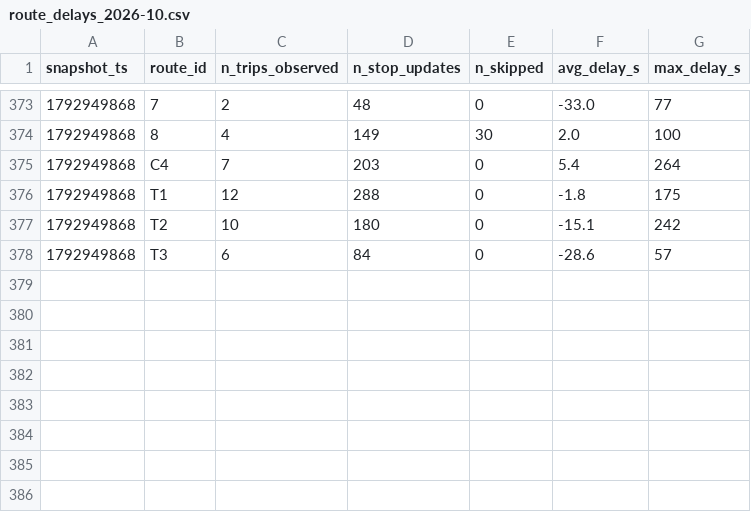
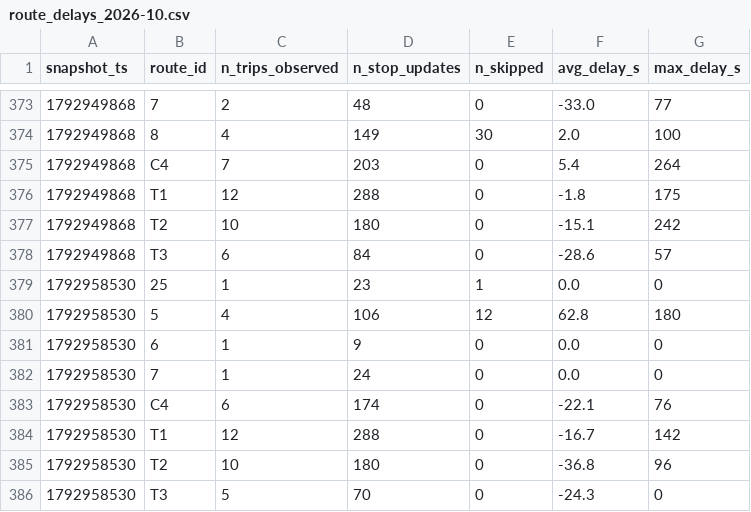
Before and after one commit to mayahamdy/TD2_BI, a CSV file: data/history/route_delays_2026-10.csv, drawn as a sheet; only a part is shown, gaps mark what is left out; the diff names each change by its address in the sheet, - before the commit and + after, or states it on an @@ line.

```diff
--- a/data/history/route_delays_2026-10.csv
+++ b/data/history/route_delays_2026-10.csv
+row 379: 1792958530 | 25 | 1 | 23 | 1 | 0.0 | 0
+row 380: 1792958530 | 5 | 4 | 106 | 12 | 62.8 | 180
+row 381: 1792958530 | 6 | 1 | 9 | 0 | 0.0 | 0
+row 382: 1792958530 | 7 | 1 | 24 | 0 | 0.0 | 0
+row 383: 1792958530 | C4 | 6 | 174 | 0 | -22.1 | 76
+row 384: 1792958530 | T1 | 12 | 288 | 0 | -16.7 | 142
+row 385: 1792958530 | T2 | 10 | 180 | 0 | -36.8 | 96
+row 386: 1792958530 | T3 | 5 | 70 | 0 | -24.3 | 0
```
Also changed, not shown: 1 other file.
